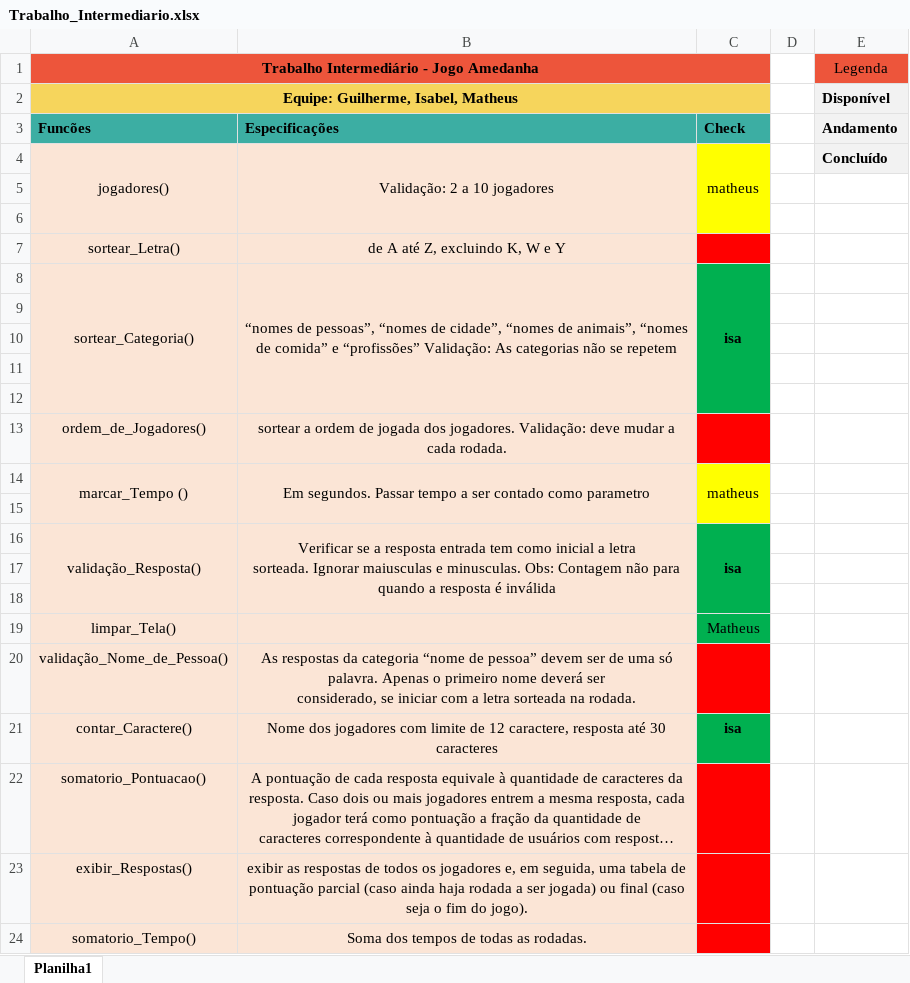
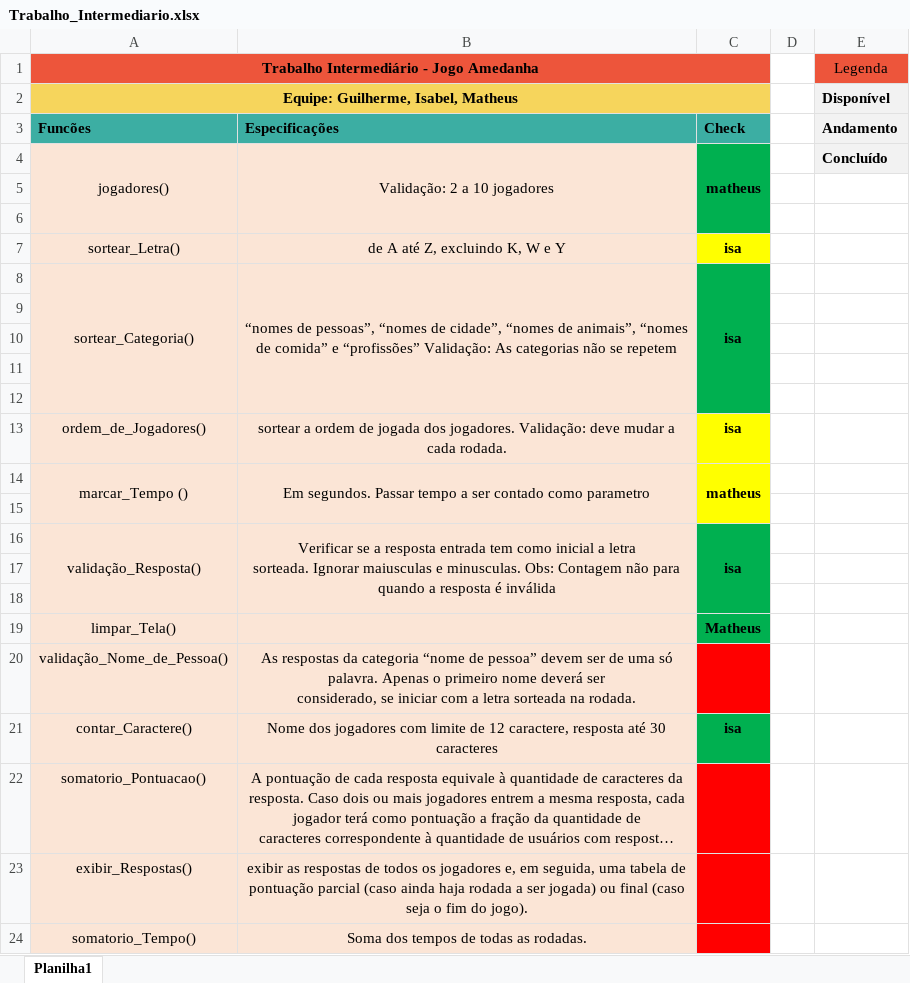
Before and after one commit to preciousakura/jogo-amedanha, an Excel workbook: Trabalho_Intermediario.xlsx, sheet Planilha1, drawn as a sheet; long unchanged cells end in …; values as stored, in another font and other column widths than the file's, no borders; the diff names each change by its address in the sheet, - before the commit and + after, or states it on an @@ line.

```diff
--- a/Trabalho_Intermediario.xlsx (sheet Planilha1)
+++ b/Trabalho_Intermediario.xlsx (sheet Planilha1)
-C4:C6 fill: #FFFF00
+C4:C6 fill: #00B050
-C4 bold: off
+C4 bold: on
-C7: (empty)
+C7: isa
-C7 fill: #FF0000
+C7 fill: #FFFF00
-C13: (empty)
+C13: isa
-C13 fill: #FF0000
+C13 fill: #FFFF00
-C14 bold: off
+C14 bold: on
-C19 bold: off
+C19 bold: on
```
Also changed, not shown: 2 other files.
